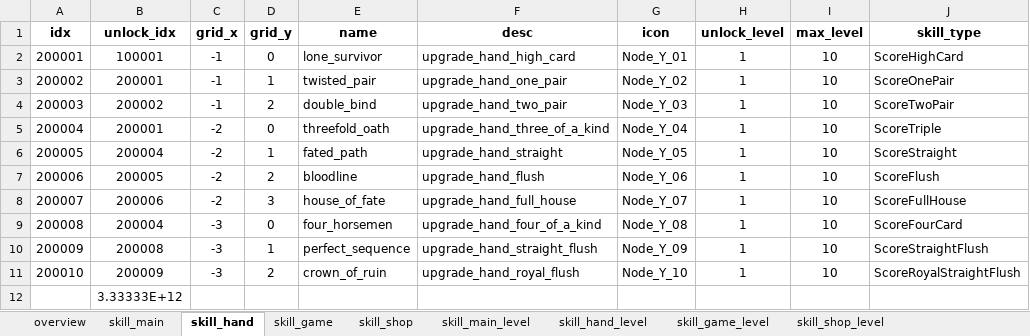
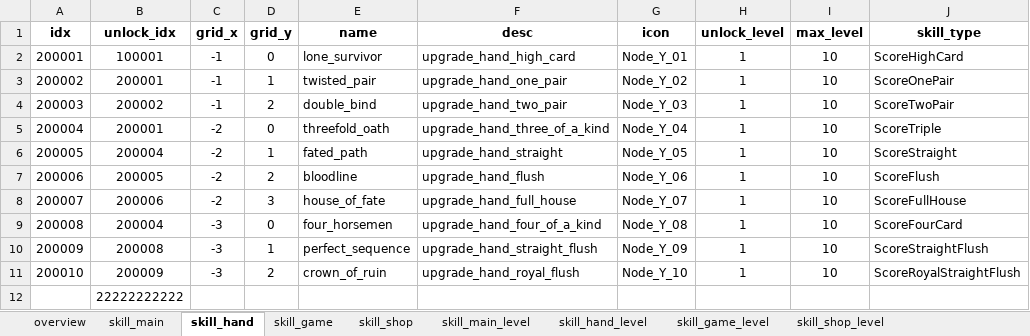
Before and after one commit to sinwonsuk/git_test, an Excel workbook: DT_DW_Artifact.xlsx, sheet skill_hand, drawn as a sheet; only a part is shown; values as stored, in another font and other column widths than the file's, no borders; the diff names each change by its address in the sheet, - before the commit and + after, or states it on an @@ line.

Commit message:
dd

```diff
--- a/DT_DW_Artifact.xlsx (sheet skill_hand)
+++ b/DT_DW_Artifact.xlsx (sheet skill_hand)
-B12 (unlock_idx): 3.33333E+12
+B12 (unlock_idx): 22222222222
```
